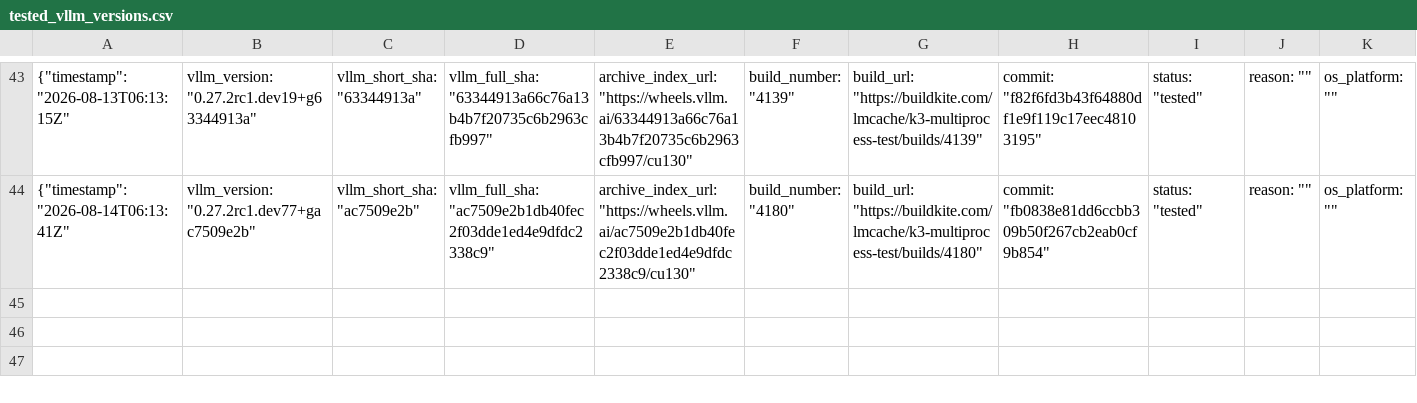
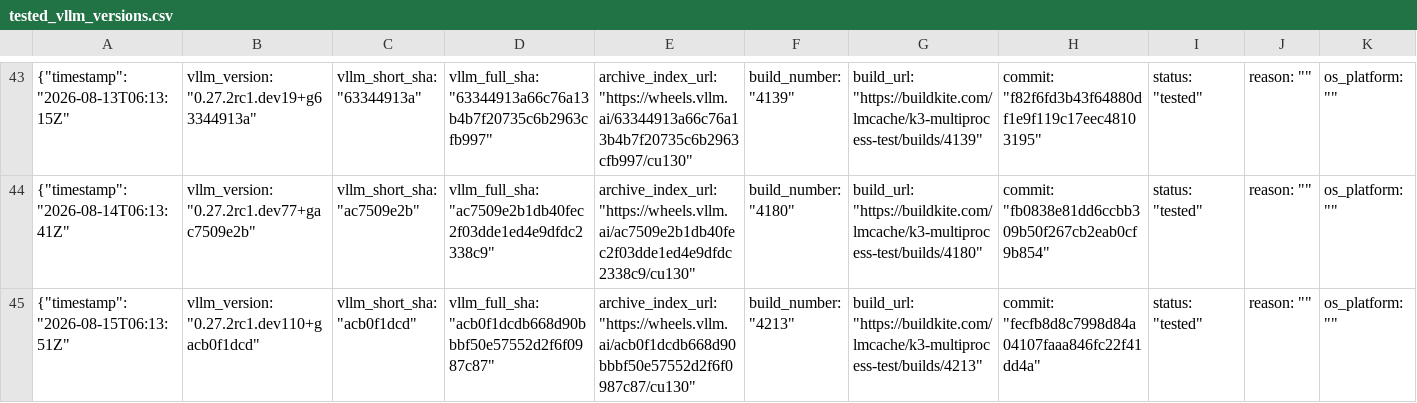
Before and after one commit to LMCache/LMCache, a CSV file: tested_vllm_versions.csv, drawn as a sheet; only a part is shown, gaps mark what is left out; rows hold the shown columns only; the diff names each change by its address in the sheet, - before the commit and + after, or states it on an @@ line.

Commit message:
Pin vLLM nightly (tested): 0.27.2rc1.dev110+gacb0f1dcd

```diff
--- a/tested_vllm_versions.csv
+++ b/tested_vllm_versions.csv
+row 45: {"timestamp": "2026-08-15T06:13:51Z" | vllm_version: "0.27.2rc1.dev110+gacb0f1dcd" | vllm_short_sha: "acb0f1dcd" | vllm_full_sha: "acb0f1dcdb668d90bbbf50e57552d2f6f0987c87" | archive_index_url: "https://wheels.vllm.ai/acb0f1dcdb668d90bbbf50e57552d2f6f0987c87/cu130" | build_number: "4213" | build_url: "https://buildkite.com/lmcache/k3-multiprocess-test/builds/4213" | commit: "fecfb8d8c7998d84a04107faaa846fc22f41dd4a" | status: "tested" | reason: "" | os_platform: ""
```
Also changed, not shown: 1 other file.
